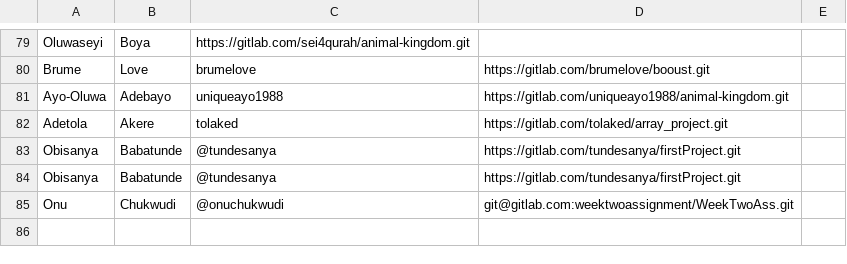
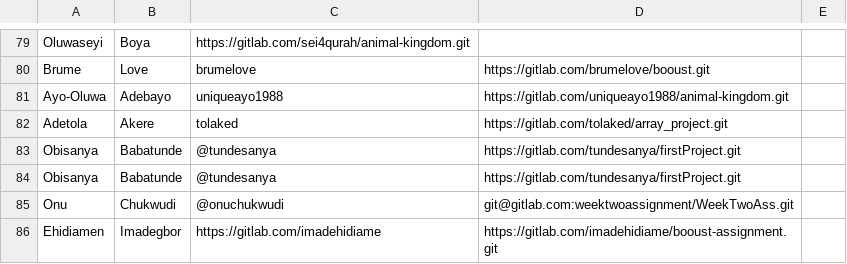
Before and after one commit to thobby16/weekk, a CSV file: participants.csv, drawn as a sheet; only a part is shown, gaps mark what is left out.

Commit message:
Participant added

```diff
--- a/participants.csv
+++ b/participants.csv
@@ -85 +85,2 @@ Obisanya,Babatunde,@tundesanya,https://gitlab.com/tundesanya/firstProject.git,
 Onu,Chukwudi,  @onuchukwudi,git@gitlab.com:weektwoassignment/WeekTwoAss.git,
+Ehidiamen,Imadegbor,https://gitlab.com/imadehidiame,https://gitlab.com/imadehidiame/booust-assignment.git,
```
